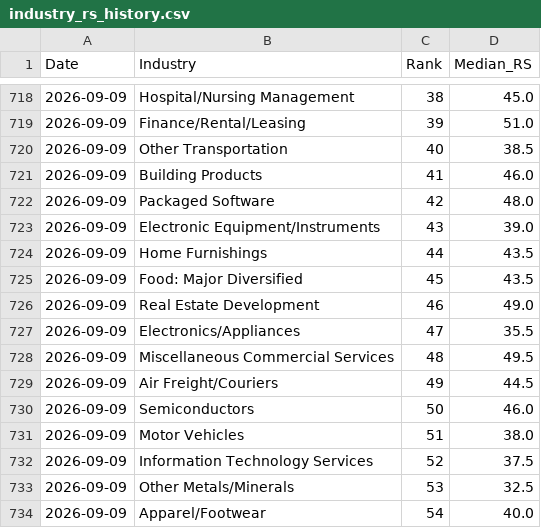
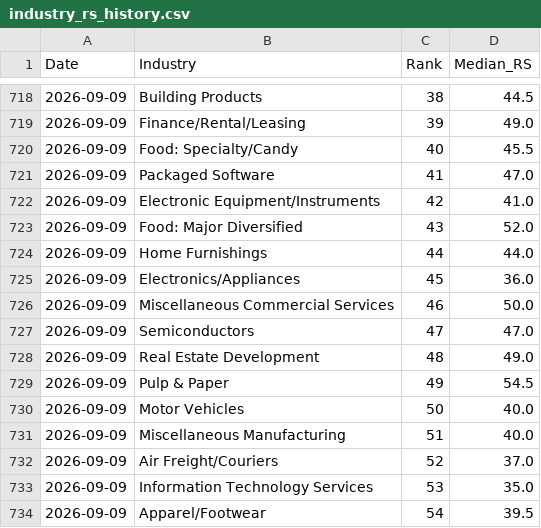
Before and after one commit to dc71994/trading-dashboard, a CSV file: history/industry_rs_history.csv, drawn as a sheet; only a part is shown, gaps mark what is left out; the diff covers the shown part only.

```diff
--- a/history/industry_rs_history.csv
+++ b/history/industry_rs_history.csv
@@ -718,17 +718,17 @@ Date,Industry,Rank,Median_RS
-2026-09-09,Hospital/Nursing Management,38,45.0
-2026-09-09,Finance/Rental/Leasing,39,51.0
-2026-09-09,Other Transportation,40,38.5
-2026-09-09,Building Products,41,46.0
-2026-09-09,Packaged Software,42,48.0
-2026-09-09,Electronic Equipment/Instruments,43,39.0
-2026-09-09,Home Furnishings,44,43.5
-2026-09-09,Food: Major Diversified,45,43.5
-2026-09-09,Real Estate Development,46,49.0
-2026-09-09,Electronics/Appliances,47,35.5
-2026-09-09,Miscellaneous Commercial Services,48,49.5
-2026-09-09,Air Freight/Couriers,49,44.5
-2026-09-09,Semiconductors,50,46.0
-2026-09-09,Motor Vehicles,51,38.0
-2026-09-09,Information Technology Services,52,37.5
-2026-09-09,Other Metals/Minerals,53,32.5
-2026-09-09,Apparel/Footwear,54,40.0
+2026-09-09,Building Products,38,44.5
+2026-09-09,Finance/Rental/Leasing,39,49.0
+2026-09-09,Food: Specialty/Candy,40,45.5
+2026-09-09,Packaged Software,41,47.0
+2026-09-09,Electronic Equipment/Instruments,42,41.0
+2026-09-09,Food: Major Diversified,43,52.0
+2026-09-09,Home Furnishings,44,44.0
+2026-09-09,Electronics/Appliances,45,36.0
+2026-09-09,Miscellaneous Commercial Services,46,50.0
+2026-09-09,Semiconductors,47,47.0
+2026-09-09,Real Estate Development,48,49.0
+2026-09-09,Pulp & Paper,49,54.5
+2026-09-09,Motor Vehicles,50,40.0
+2026-09-09,Miscellaneous Manufacturing,51,40.0
+2026-09-09,Air Freight/Couriers,52,37.0
+2026-09-09,Information Technology Services,53,35.0
+2026-09-09,Apparel/Footwear,54,39.5
```
Also changed, not shown: 107 edited cells elsewhere in this file, cache/industry_map.csv, output/RS_Sector_Index_Ranking_2026-09-09.csv, 7 other files.
